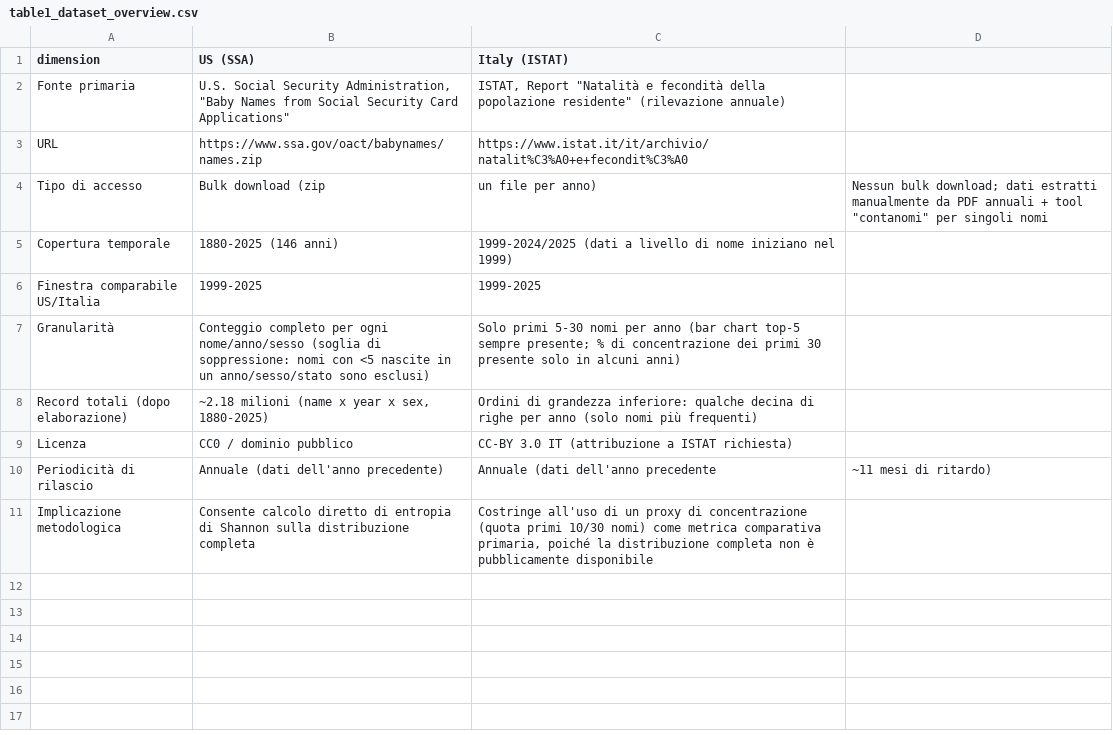
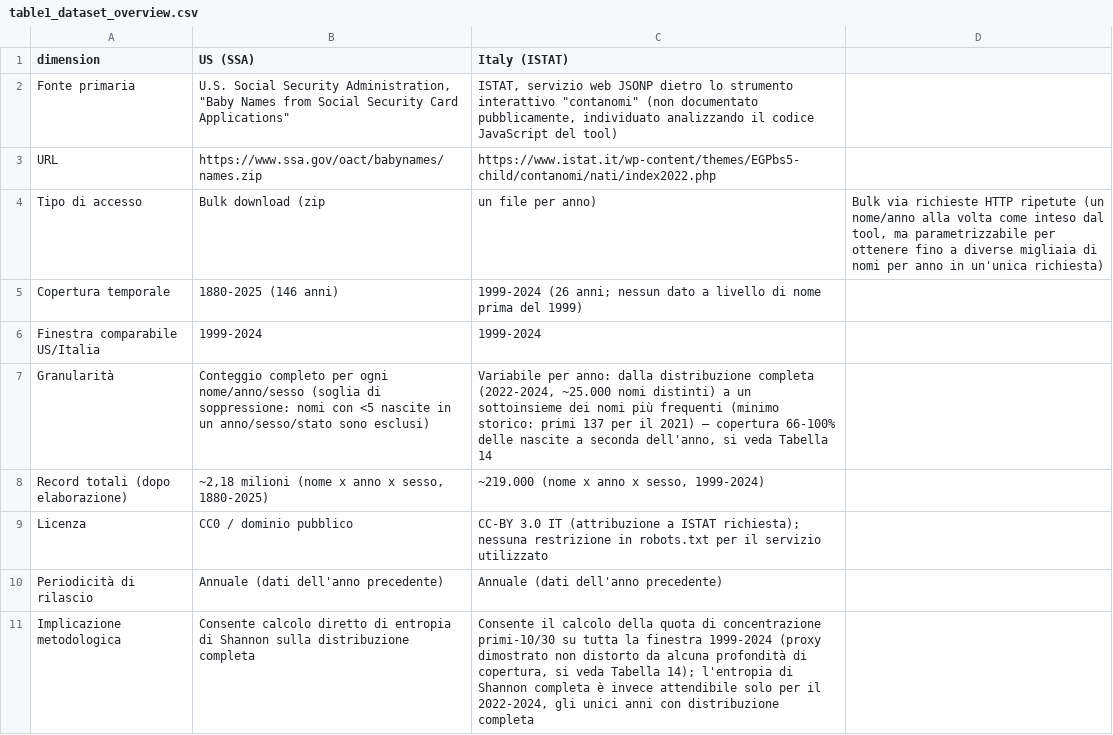
Before and after one commit to matteraggi/HDS_evolution_of_naming, a CSV file: docs/paper/tables/table1_dataset_overview.csv, drawn as a sheet.

```diff
--- a/docs/paper/tables/table1_dataset_overview.csv
+++ b/docs/paper/tables/table1_dataset_overview.csv
@@ -1,11 +1,11 @@
 dimension,US (SSA),Italy (ISTAT)
-Fonte primaria,"U.S. Social Security Administration, ""Baby Names from Social Security Card Applications""","ISTAT, Report ""Natalità e fecondità della popolazione residente"" (rilevazione annuale)"
-URL,https://www.ssa.gov/oact/babynames/names.zip,https://www.istat.it/it/archivio/natalit%C3%A0+e+fecondit%C3%A0
-Tipo di accesso,Bulk download (zip, un file per anno),"Nessun bulk download; dati estratti manualmente da PDF annuali + tool ""contanomi"" per singoli nomi"
-Copertura temporale,1880-2025 (146 anni),1999-2024/2025 (dati a livello di nome iniziano nel 1999)
-Finestra comparabile US/Italia,1999-2025,1999-2025
-Granularità,"Conteggio completo per ogni nome/anno/sesso (soglia di soppressione: nomi con <5 nascite in un anno/sesso/stato sono esclusi)","Solo primi 5-30 nomi per anno (bar chart top-5 sempre presente; % di concentrazione dei primi 30 presente solo in alcuni anni)"
-Record totali (dopo elaborazione),"~2.18 milioni (name x year x sex, 1880-2025)","Ordini di grandezza inferiore: qualche decina di righe per anno (solo nomi più frequenti)"
-Licenza,CC0 / dominio pubblico,CC-BY 3.0 IT (attribuzione a ISTAT richiesta)
-Periodicità di rilascio,Annuale (dati dell'anno precedente),Annuale (dati dell'anno precedente, ~11 mesi di ritardo)
-Implicazione metodologica,Consente calcolo diretto di entropia di Shannon sulla distribuzione completa,"Costringe all'uso di un proxy di concentrazione (quota primi 10/30 nomi) come metrica comparativa primaria, poiché la distribuzione completa non è pubblicamente disponibile"
+Fonte primaria,"U.S. Social Security Administration, ""Baby Names from Social Security Card Applications""","ISTAT, servizio web JSONP dietro lo strumento interattivo ""contanomi"" (non documentato pubblicamente, individuato analizzando il codice JavaScript del tool)"
+URL,https://www.ssa.gov/oact/babynames/names.zip,https://www.istat.it/wp-content/themes/EGPbs5-child/contanomi/nati/index2022.php
+Tipo di accesso,Bulk download (zip, un file per anno),"Bulk via richieste HTTP ripetute (un nome/anno alla volta come inteso dal tool, ma parametrizzabile per ottenere fino a diverse migliaia di nomi per anno in un'unica richiesta)"
+Copertura temporale,1880-2025 (146 anni),1999-2024 (26 anni; nessun dato a livello di nome prima del 1999)
+Finestra comparabile US/Italia,1999-2024,1999-2024
+Granularità,"Conteggio completo per ogni nome/anno/sesso (soglia di soppressione: nomi con <5 nascite in un anno/sesso/stato sono esclusi)","Variabile per anno: dalla distribuzione completa (2022-2024, ~25.000 nomi distinti) a un sottoinsieme dei nomi più frequenti (minimo storico: primi 137 per il 2021) — copertura 66-100% delle nascite a seconda dell'anno, si veda Tabella 14"
+Record totali (dopo elaborazione),"~2,18 milioni (nome x anno x sesso, 1880-2025)","~219.000 (nome x anno x sesso, 1999-2024)"
+Licenza,CC0 / dominio pubblico,"CC-BY 3.0 IT (attribuzione a ISTAT richiesta); nessuna restrizione in robots.txt per il servizio utilizzato"
+Periodicità di rilascio,Annuale (dati dell'anno precedente),Annuale (dati dell'anno precedente)
+Implicazione metodologica,Consente calcolo diretto di entropia di Shannon sulla distribuzione completa,"Consente il calcolo della quota di concentrazione primi-10/30 su tutta la finestra 1999-2024 (proxy dimostrato non distorto da alcuna profondità di copertura, si veda Tabella 14); l'entropia di Shannon completa è invece attendibile solo per il 2022-2024, gli unici anni con distribuzione completa"
```
Also changed, not shown: docs/paper/tables/table13_istat_vs_ssa_structure.csv, 22 other files.
